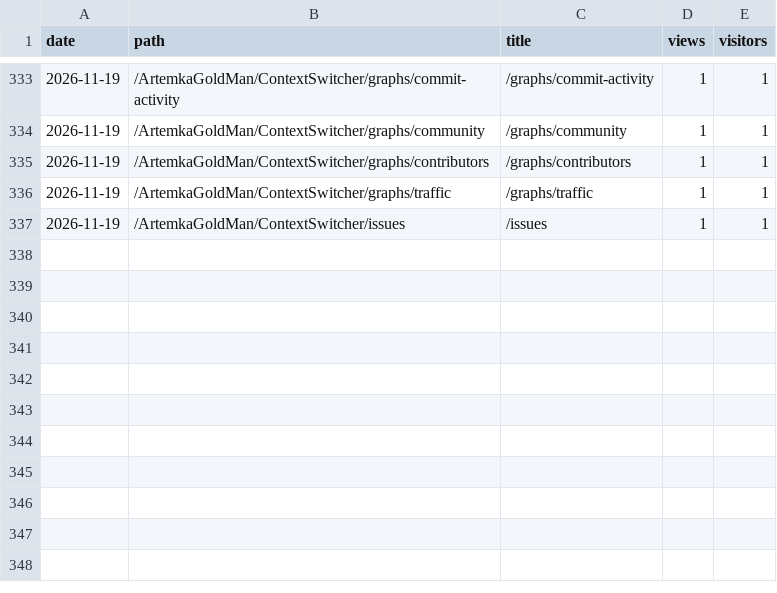
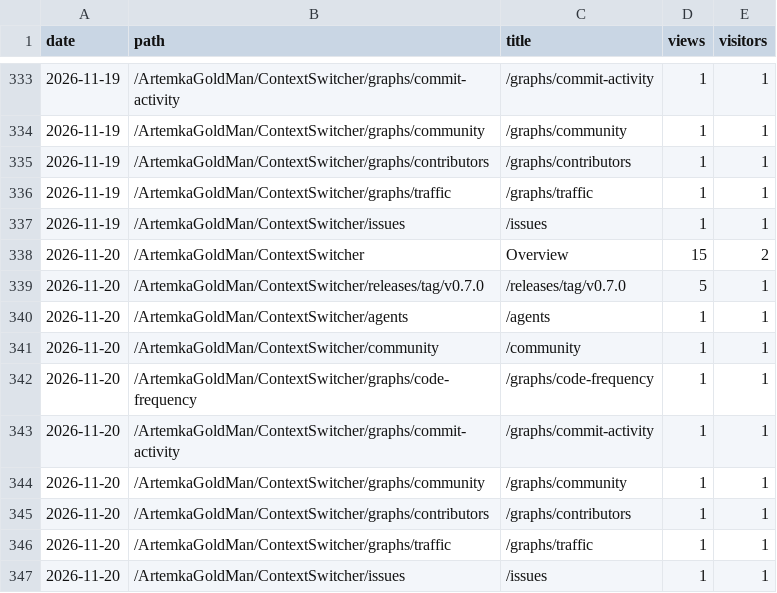
Before and after one commit to ArtemkaGoldMan/ContextSwitcher, a CSV file: paths.csv, drawn as a sheet; only a part is shown, gaps mark what is left out; the diff names each change by its address in the sheet, - before the commit and + after, or states it on an @@ line.

```diff
--- a/paths.csv
+++ b/paths.csv
+row 338: 2026-11-20 | /ArtemkaGoldMan/ContextSwitcher | Overview | 15 | 2
+row 339: 2026-11-20 | /ArtemkaGoldMan/ContextSwitcher/releases/tag/v0.7.0 | /releases/tag/v0.7.0 | 5 | 1
+row 340: 2026-11-20 | /ArtemkaGoldMan/ContextSwitcher/agents | /agents | 1 | 1
+row 341: 2026-11-20 | /ArtemkaGoldMan/ContextSwitcher/community | /community | 1 | 1
+row 342: 2026-11-20 | /ArtemkaGoldMan/ContextSwitcher/graphs/code-frequency | /graphs/code-frequency | 1 | 1
+row 343: 2026-11-20 | /ArtemkaGoldMan/ContextSwitcher/graphs/commit-activity | /graphs/commit-activity | 1 | 1
+row 344: 2026-11-20 | /ArtemkaGoldMan/ContextSwitcher/graphs/community | /graphs/community | 1 | 1
+row 345: 2026-11-20 | /ArtemkaGoldMan/ContextSwitcher/graphs/contributors | /graphs/contributors | 1 | 1
+row 346: 2026-11-20 | /ArtemkaGoldMan/ContextSwitcher/graphs/traffic | /graphs/traffic | 1 | 1
+row 347: 2026-11-20 | /ArtemkaGoldMan/ContextSwitcher/issues | /issues | 1 | 1
```
Also changed, not shown: clones.csv, downloads.csv, 4 other files.
